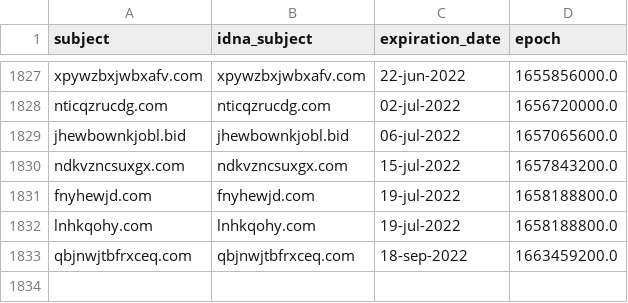
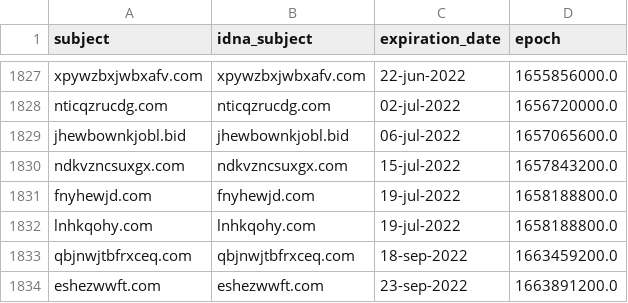
Before and after one commit to Ultimate-Hosts-Blacklist/antipopads, a CSV file: .pyfunceble/whois.csv, drawn as a sheet; only a part is shown, gaps mark what is left out.

```diff
--- a/.pyfunceble/whois.csv
+++ b/.pyfunceble/whois.csv
@@ -1833 +1833,2 @@ lnhkqohy.com,lnhkqohy.com,19-jul-2022,1658188800.0
 qbjnwjtbfrxceq.com,qbjnwjtbfrxceq.com,18-sep-2022,1663459200.0
+eshezwwft.com,eshezwwft.com,23-sep-2022,1663891200.0
```
Also changed, not shown: 8 other files.
